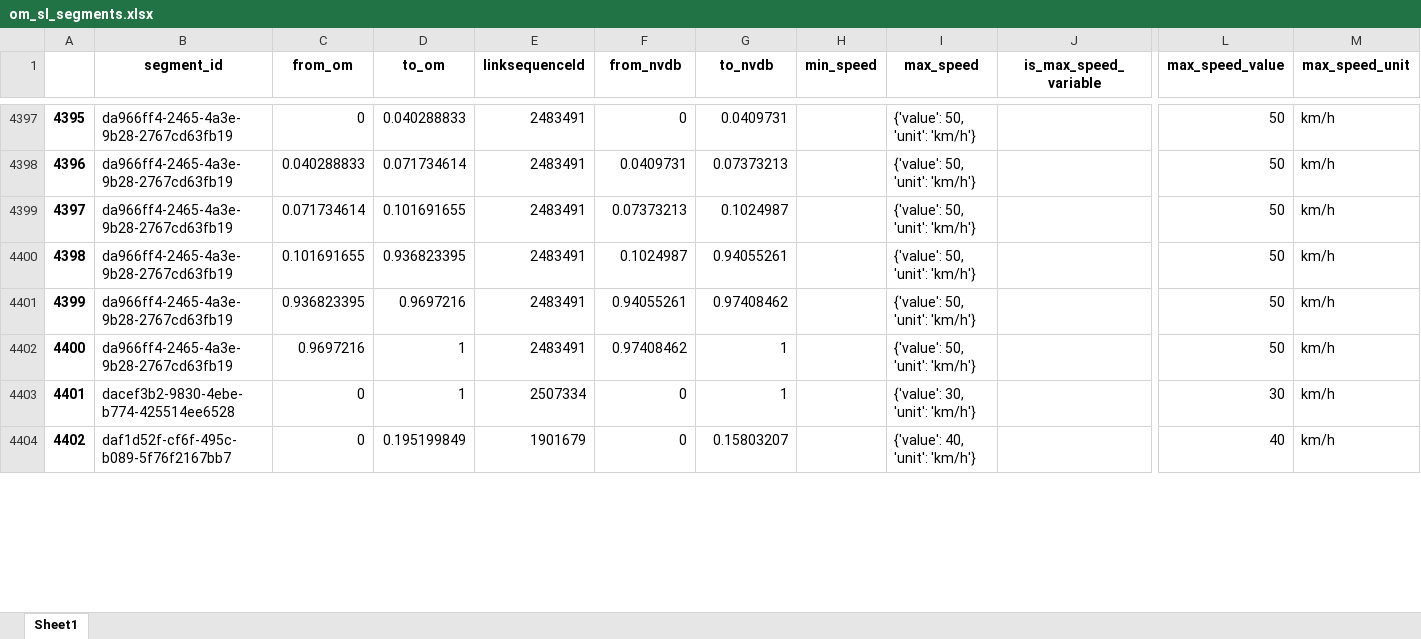
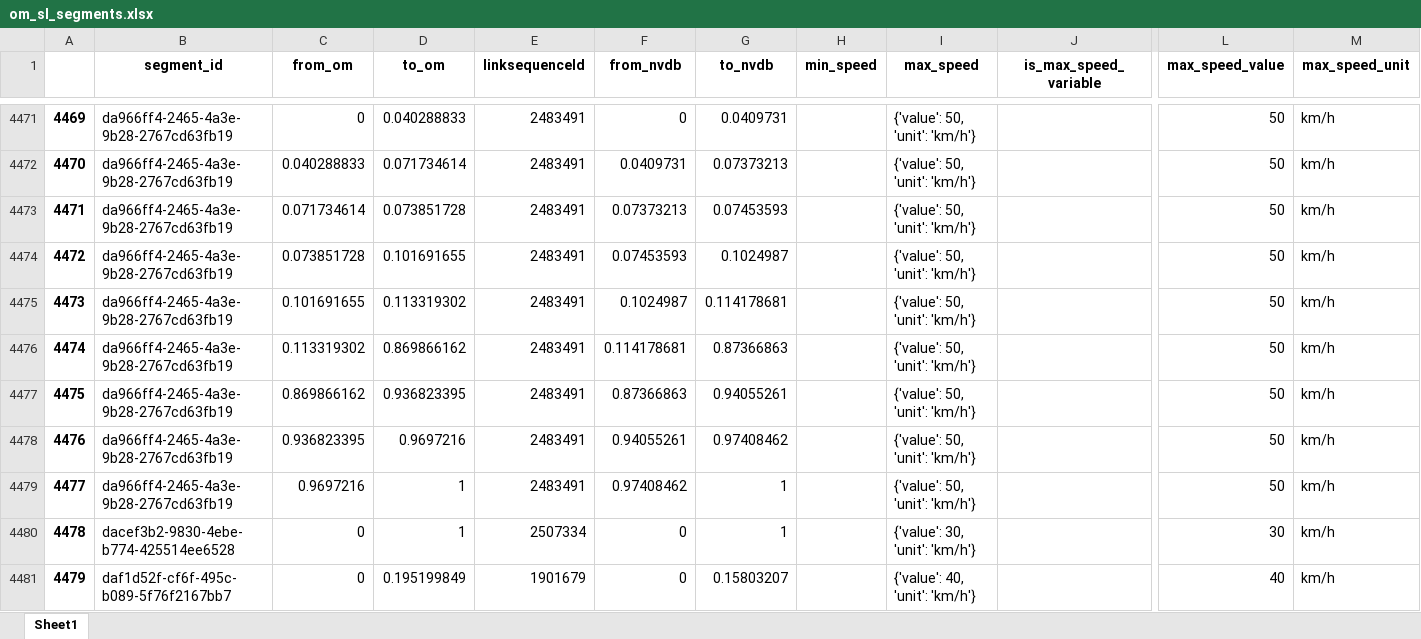
Before and after one commit to jetgeo/OM2ANY, an Excel workbook: Data/Moss/om_sl_segments.xlsx, sheet Sheet1, drawn as a sheet; only a part is shown, gaps mark what is left out; values as stored, in another font and other column widths than the file's, no borders; addresses are those after the commit; rows hold the shown columns only; the diff covers the shown part only; the diff names each change by its address in the sheet, - before the commit and + after, or states it on an @@ line.

```diff
--- a/Data/Moss/om_sl_segments.xlsx (sheet Sheet1)
+++ b/Data/Moss/om_sl_segments.xlsx (sheet Sheet1)
@@ column A renumbered from row 30 down @@
-D4473 (to_om): 0.101691655
+D4473 (to_om): 0.073851728
-G4473 (to_nvdb): 0.1024987
+G4473 (to_nvdb): 0.07453593
+row 4474: 4472 | da966ff4-2465-4a3e-9b28-2767cd63fb19 | 0.073851728 | 0.101691655 | 2483491 | 0.07453593 | 0.1024987 |  | {'value': 50, 'unit': 'km/h'} |  | 50 | km/h
-D4475 (to_om): 0.936823395
+D4475 (to_om): 0.113319302
-G4475 (to_nvdb): 0.94055261
+G4475 (to_nvdb): 0.114178681
+row 4476: 4474 | da966ff4-2465-4a3e-9b28-2767cd63fb19 | 0.113319302 | 0.869866162 | 2483491 | 0.114178681 | 0.87366863 |  | {'value': 50, 'unit': 'km/h'} |  | 50 | km/h
+row 4477: 4475 | da966ff4-2465-4a3e-9b28-2767cd63fb19 | 0.869866162 | 0.936823395 | 2483491 | 0.87366863 | 0.94055261 |  | {'value': 50, 'unit': 'km/h'} |  | 50 | km/h
```
Also changed, not shown: 98 added rows, 2 removed rows and 289 edited cells elsewhere in this sheet, Data/Hamar/om_nvdb_dt.xlsx, Data/Moss/matched.xlsx, 30 other files.
